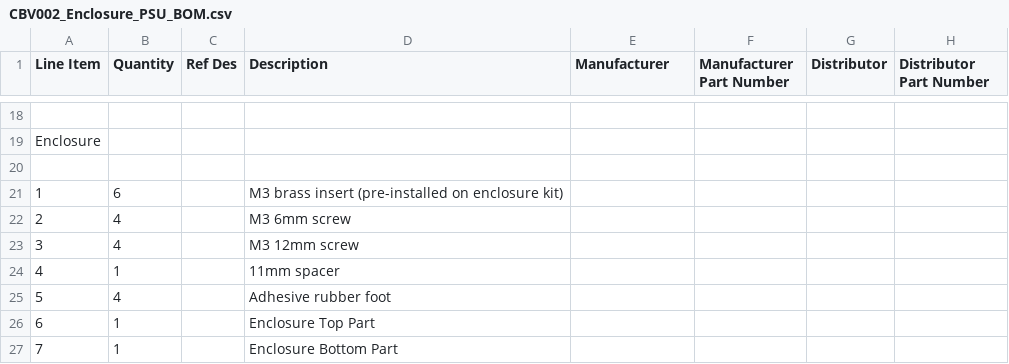
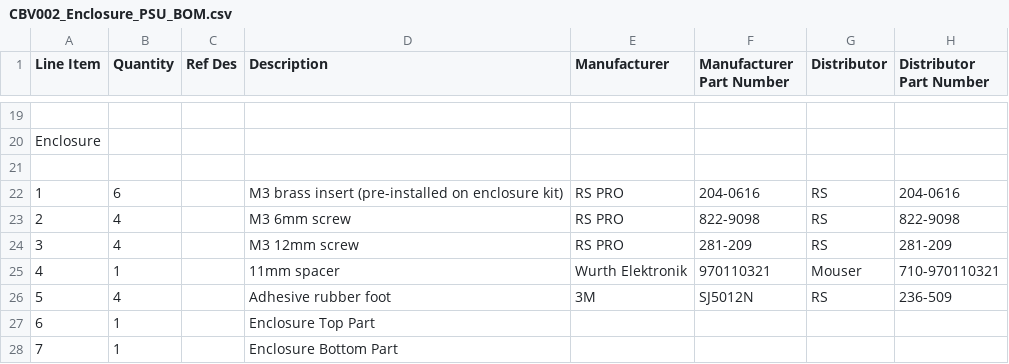
Before and after one commit to Syntonie/documentation, a CSV file: CBV002/CBV002_Enclosure_PSU_BOM.csv, drawn as a sheet; only a part is shown, gaps mark what is left out; the diff covers the shown part only.

```diff
--- a/CBV002/CBV002_Enclosure_PSU_BOM.csv
+++ b/CBV002/CBV002_Enclosure_PSU_BOM.csv
@@ -20,7 +21,7 @@ Enclosure,,,,,,,
 ,,,,,,,
-1,6,,M3 brass insert (pre-installed on enclosure kit),,,,
-2,4,,M3 6mm screw,,,,
-3,4,,M3 12mm screw,,,,
-4,1,,11mm spacer,,,,
-5,4,,Adhesive rubber foot,,,,
+1,6,,M3 brass insert (pre-installed on enclosure kit),RS PRO,204-0616,RS,204-0616
+2,4,,M3 6mm screw,RS PRO,822-9098,RS,822-9098
+3,4,,M3 12mm screw,RS PRO,281-209,RS,281-209
+4,1,,11mm spacer,Wurth Elektronik,970110321,Mouser,710-970110321
+5,4,,Adhesive rubber foot,3M,SJ5012N,RS,236-509
 6,1,,Enclosure Top Part,,,,
```
Also changed, not shown: 1 added row and 26 edited cells elsewhere in this file.
